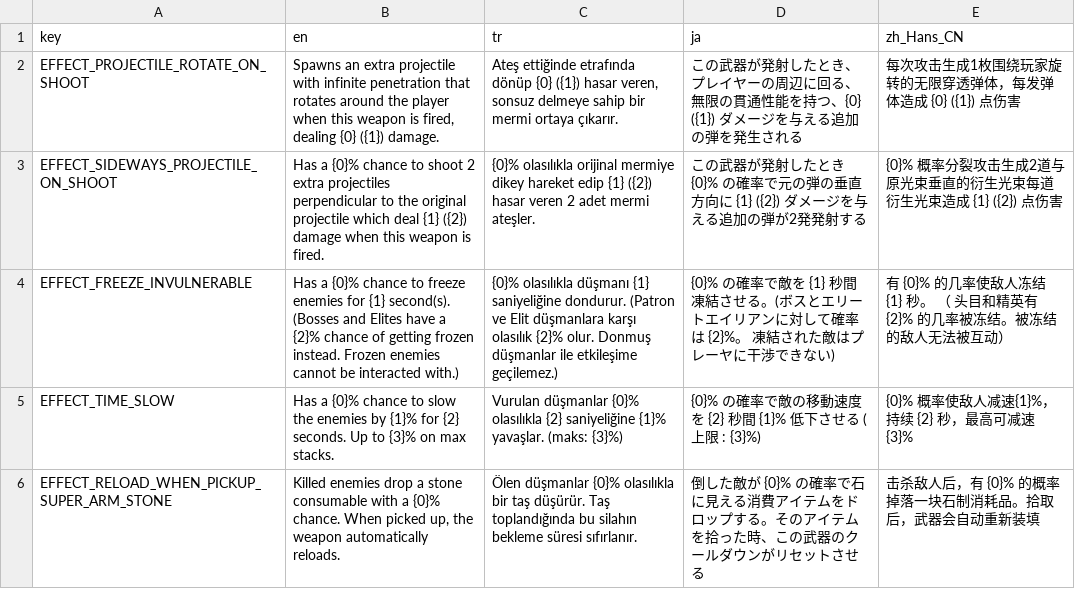
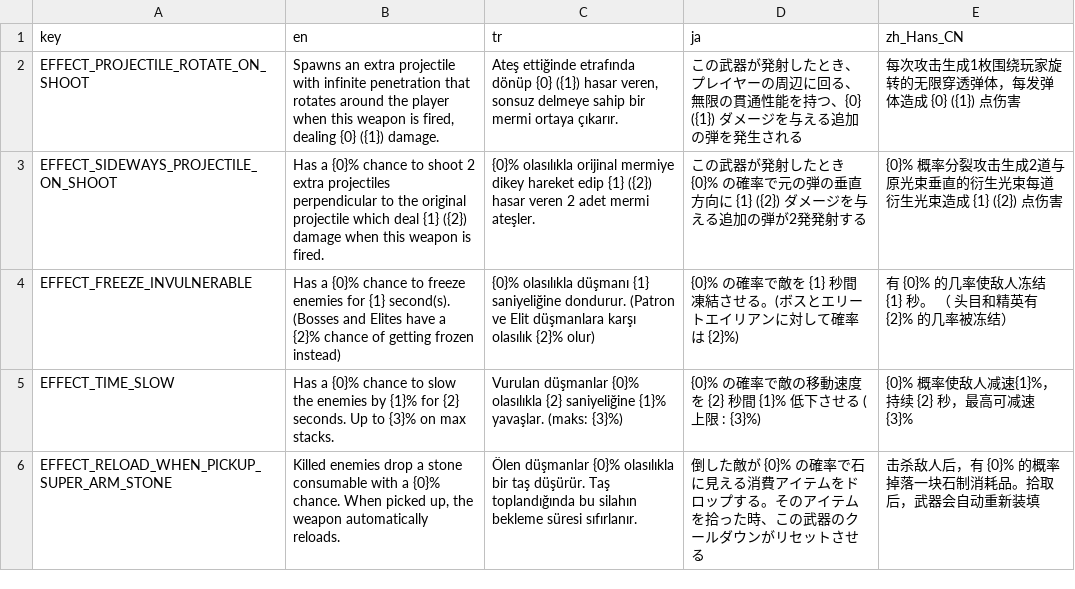
Before and after one commit to DoubleCyclone/Brotato-Mod, a CSV file: translations/8bit_mt_effects.csv, drawn as a sheet; only a part is shown.

```diff
--- a/translations/8bit_mt_effects.csv
+++ b/translations/8bit_mt_effects.csv
@@ -3,3 +3,3 @@ EFFECT_PROJECTILE_ROTATE_ON_SHOOT;Spawns an extra projectile with infinite penet
 EFFECT_SIDEWAYS_PROJECTILE_ON_SHOOT;Has a {0}% chance to shoot 2 extra projectiles perpendicular to the original projectile which deal {1} ({2}) damage when this weapon is fired.;{0}% olasılıkla orijinal mermiye dikey hareket edip {1} ({2}) hasar veren 2 adet mermi ateşler.;この武器が発射したとき {0}% の確率で元の弾の垂直方向に {1} ({2}) ダメージを与える追加の弾が2発発射する;{0}% 概率分裂攻击生成2道与原光束垂直的衍生光束每道衍生光束造成 {1} ({2}) 点伤害
-EFFECT_FREEZE_INVULNERABLE;Has a {0}% chance to freeze enemies for {1} second(s). (Bosses and Elites have a {2}% chance of getting frozen instead. Frozen enemies cannot be interacted with.);{0}% olasılıkla düşmanı {1} saniyeliğine dondurur. (Patron ve Elit düşmanlara karşı olasılık {2}% olur. Donmuş düşmanlar ile etkileşime geçilemez.);{0}% の確率で敵を {1} 秒間凍結させる。(ボスとエリートエイリアンに対して確率は {2}%。 凍結された敵はプレーヤに干渉できない);有 {0}% 的几率使敌人冻结 {1} 秒。 （ 头目和精英有 {2}% 的几率被冻结。被冻结的敌人无法被互动）
+EFFECT_FREEZE_INVULNERABLE;Has a {0}% chance to freeze enemies for {1} second(s). (Bosses and Elites have a {2}% chance of getting frozen instead);{0}% olasılıkla düşmanı {1} saniyeliğine dondurur. (Patron ve Elit düşmanlara karşı olasılık {2}% olur);{0}% の確率で敵を {1} 秒間凍結させる。(ボスとエリートエイリアンに対して確率は {2}%);有 {0}% 的几率使敌人冻结 {1} 秒。 （ 头目和精英有 {2}% 的几率被冻结）
 EFFECT_TIME_SLOW;Has a {0}% chance to slow the enemies by {1}% for {2} seconds. Up to {3}% on max stacks.;Vurulan düşmanlar {0}% olasılıkla {2} saniyeliğine {1}% yavaşlar. (maks: {3}%);{0}% の確率で敵の移動速度を {2} 秒間 {1}% 低下させる (上限 : {3}%);{0}% 概率使敌人减速{1}%，持续 {2} 秒，最高可减速 {3}%
```
Also changed, not shown: 5 other files.
